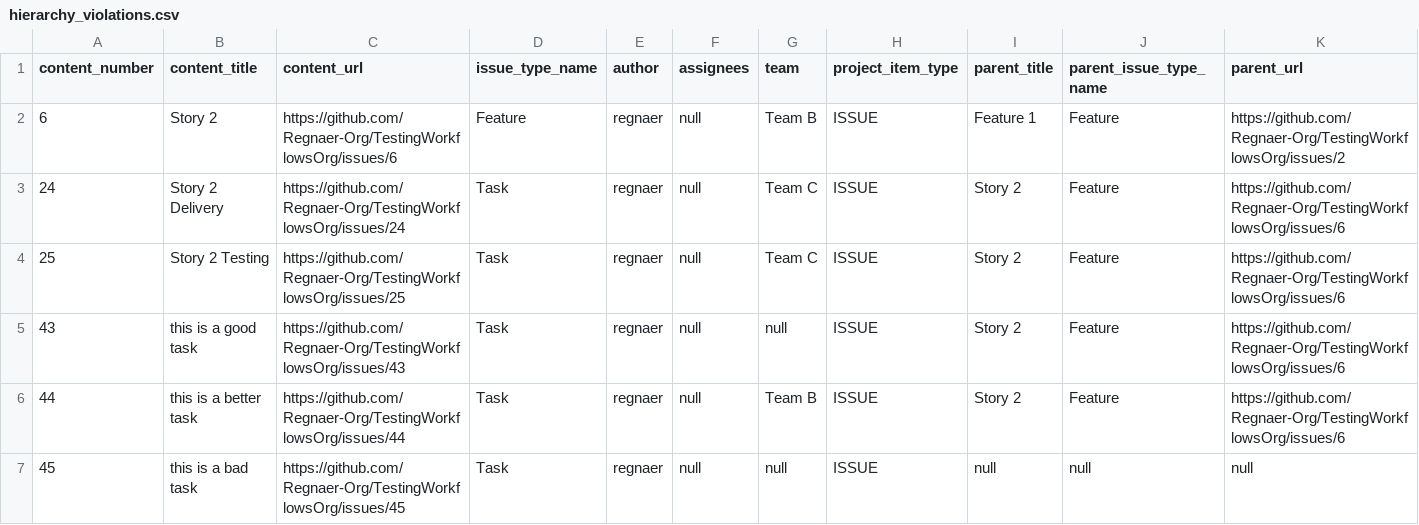
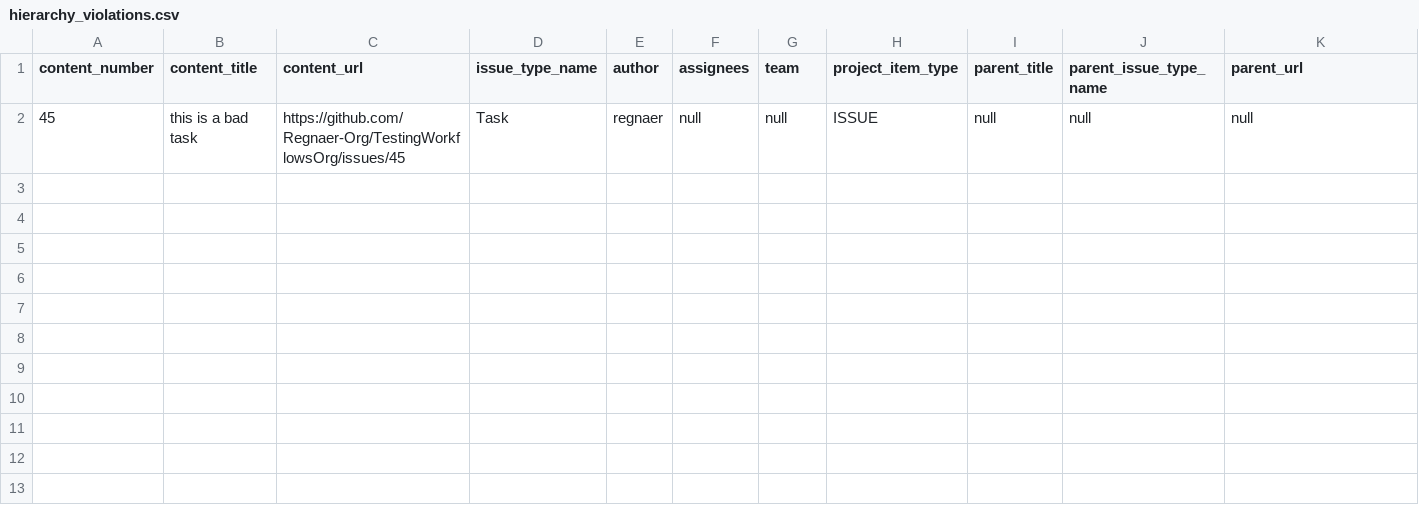
Before and after one commit to Regnaer-Org/TestingWorkflowsOrg, a CSV file: backloghealth/hierarchy_violations.csv, drawn as a sheet; only a part is shown; rows hold the shown columns only; the diff names each change by its address in the sheet, - before the commit and + after, or states it on an @@ line.

```diff
--- a/backloghealth/hierarchy_violations.csv
+++ b/backloghealth/hierarchy_violations.csv
-row 2: 6 | Story 2 | https://github.com/Regnaer-Org/TestingWorkflowsOrg/issues/6 | Feature | regnaer | null | Team B | ISSUE | Feature 1 | Feature | https://github.com/Regnaer-Org/TestingWorkflowsOrg/issues/2
-row 3: 24 | Story 2 Delivery | https://github.com/Regnaer-Org/TestingWorkflowsOrg/issues/24 | Task | regnaer | null | Team C | ISSUE | Story 2 | Feature | https://github.com/Regnaer-Org/TestingWorkflowsOrg/issues/6
-row 4: 25 | Story 2 Testing | https://github.com/Regnaer-Org/TestingWorkflowsOrg/issues/25 | Task | regnaer | null | Team C | ISSUE | Story 2 | Feature | https://github.com/Regnaer-Org/TestingWorkflowsOrg/issues/6
-row 5: 43 | this is a good task | https://github.com/Regnaer-Org/TestingWorkflowsOrg/issues/43 | Task | regnaer | null | null | ISSUE | Story 2 | Feature | https://github.com/Regnaer-Org/TestingWorkflowsOrg/issues/6
-row 6: 44 | this is a better task | https://github.com/Regnaer-Org/TestingWorkflowsOrg/issues/44 | Task | regnaer | null | Team B | ISSUE | Story 2 | Feature | https://github.com/Regnaer-Org/TestingWorkflowsOrg/issues/6
```
